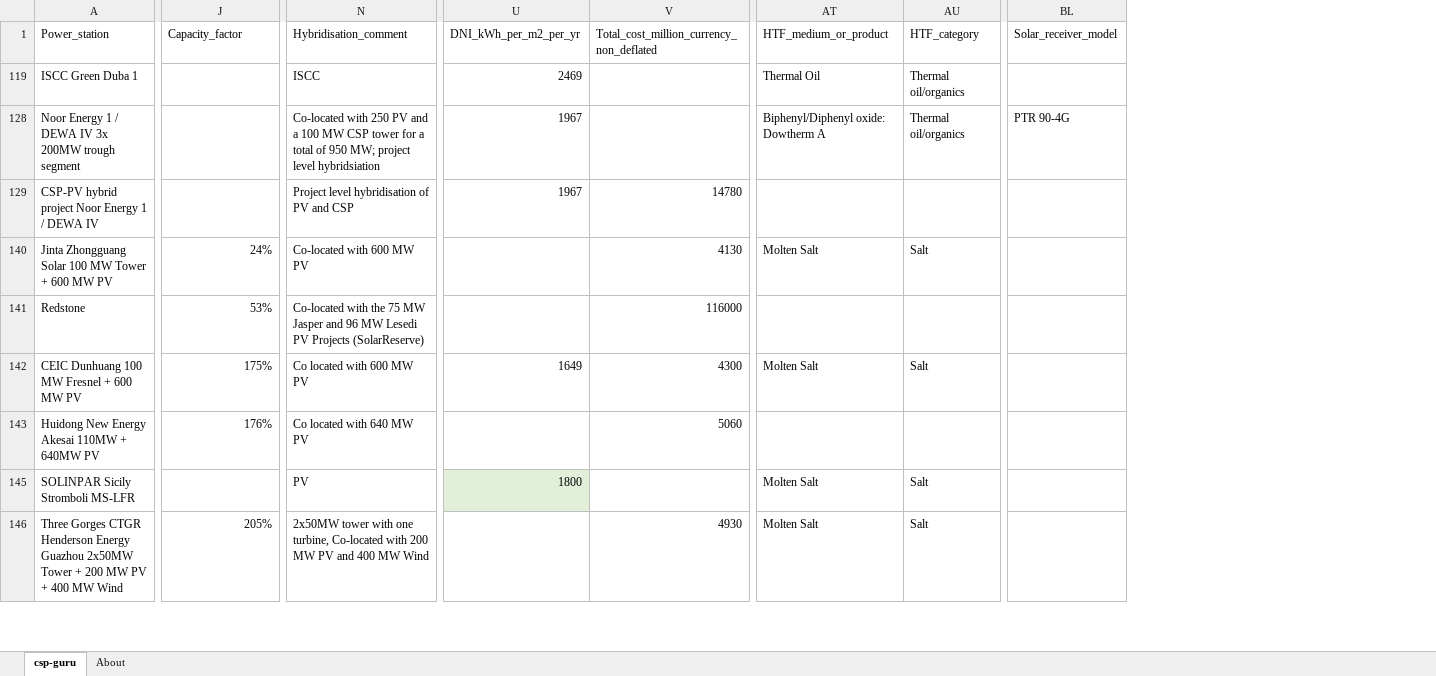
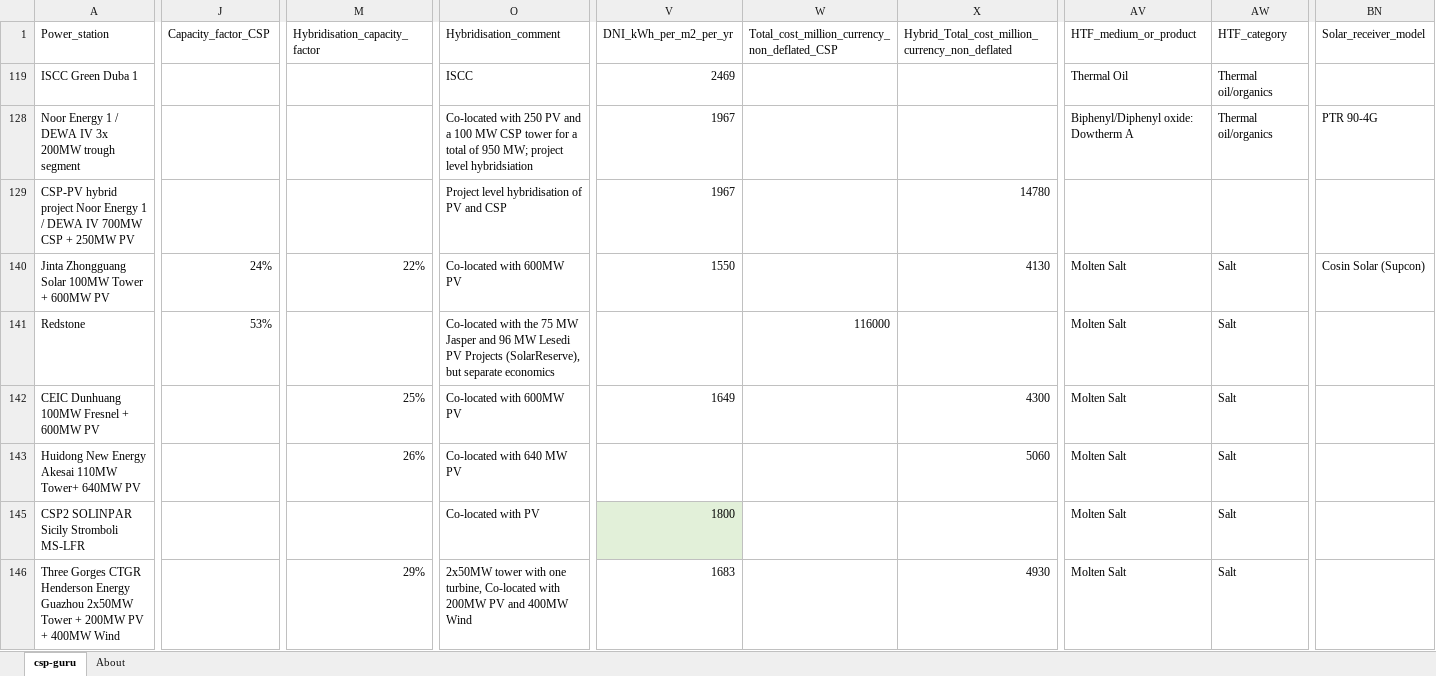
Before and after one commit to repolicy/csp-guru, an Excel workbook: csp-guru/csp-guru.xlsx, sheet csp-guru, drawn as a sheet; only a part is shown, gaps mark what is left out; values as stored, in another font and other column widths than the file's, no borders; addresses are those after the commit; the diff covers the shown part only; the diff names each change by its address in the sheet, - before the commit and + after, or states it on an @@ line.

Commit message:
Guru 2023-07-01 data
Guru 2023-07-01 data

```diff
--- a/csp-guru/csp-guru.xlsx (sheet csp-guru)
+++ b/csp-guru/csp-guru.xlsx (sheet csp-guru)
+column M (Hybridisation_capacity_factor), rows 140-146: 22% |  | 25% | 26% |  | 29%
+column W, rows 1-141: Total_cost_million_currency_non_deflated_CSP |  |  |  |  | 116000
-J1: Capacity_factor
+J1: Capacity_factor_CSP
-X1: Total_cost_million_currency_non_deflated
+X1: Hybrid_Total_cost_million_currency_non_deflated
-A129 (Power_station): …DEWA IV
+A129 (Power_station): …DEWA IV 700MW CSP + 250MW PV
-A140 (Power_station): …Zhongguang Solar 100 MW Tower + 600 MW PV
+A140 (Power_station): …Zhongguang Solar 100MW Tower + 600MW PV
-O140 (Hybridisation_comment): Co-located with 600 MW PV
+O140 (Hybridisation_comment): Co-located with 600MW PV
-V140 (DNI_kWh_per_m2_per_yr): (empty)
+V140 (DNI_kWh_per_m2_per_yr): 1550
-BN140 (Solar_receiver_model): (empty)
+BN140 (Solar_receiver_model): Cosin Solar (Supcon)
-O141 (Hybridisation_comment): …PV Projects (SolarReserve)
+O141 (Hybridisation_comment): …PV Projects (SolarReserve), but separate economics
-X141: 116000
+X141: (empty)
-AV141 (HTF_medium_or_product): (empty)
+AV141 (HTF_medium_or_product): Molten Salt
-AW141 (HTF_category): (empty)
+AW141 (HTF_category): Salt
-A142 (Power_station): CEIC Dunhuang 100 MW Fresnel + 600 MW PV
+A142 (Power_station): CEIC Dunhuang 100MW Fresnel + 600MW PV
-J142 (Capacity_factor_CSP): 175%
+J142 (Capacity_factor_CSP): (empty)
-O142 (Hybridisation_comment): Co located with 600 MW PV
+O142 (Hybridisation_comment): Co-located with 600MW PV
-A143 (Power_station): Huidong New Energy Akesai 110MW + 640MW PV
+A143 (Power_station): Huidong New Energy Akesai 110MW Tower+ 640MW PV
-J143 (Capacity_factor_CSP): 176%
+J143 (Capacity_factor_CSP): (empty)
-O143 (Hybridisation_comment): Co located with 640 MW PV
+O143 (Hybridisation_comment): Co-located with 640 MW PV
-AV143 (HTF_medium_or_product): (empty)
+AV143 (HTF_medium_or_product): Molten Salt
-AW143 (HTF_category): (empty)
+AW143 (HTF_category): Salt
-A145 (Power_station): SOLINPAR Sicily Stromboli MS-LFR
+A145 (Power_station): CSP2 SOLINPAR Sicily Stromboli MS-LFR
-O145 (Hybridisation_comment): PV
+O145 (Hybridisation_comment): Co-located with PV
-A146 (Power_station): …Tower + 200 MW PV + 400 MW Wind
+A146 (Power_station): …Tower + 200MW PV + 400MW Wind
-J146 (Capacity_factor_CSP): 205%
+J146 (Capacity_factor_CSP): (empty)
-O146 (Hybridisation_comment): …Co-located with 200 MW PV and 400 MW Wind
+O146 (Hybridisation_comment): …Co-located with 200MW PV and 400MW Wind
-V146 (DNI_kWh_per_m2_per_yr): (empty)
+V146 (DNI_kWh_per_m2_per_yr): 1683
```
Also changed, not shown: 67 edited cells and cell formats elsewhere in this sheet, sheet About, formulas that keep their value, hidden cells, 1 other file.
